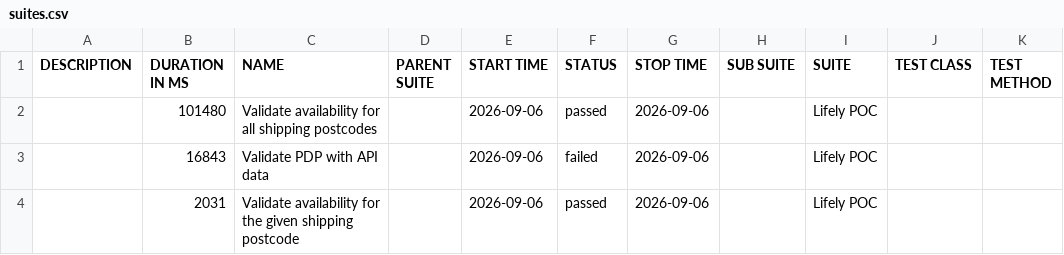
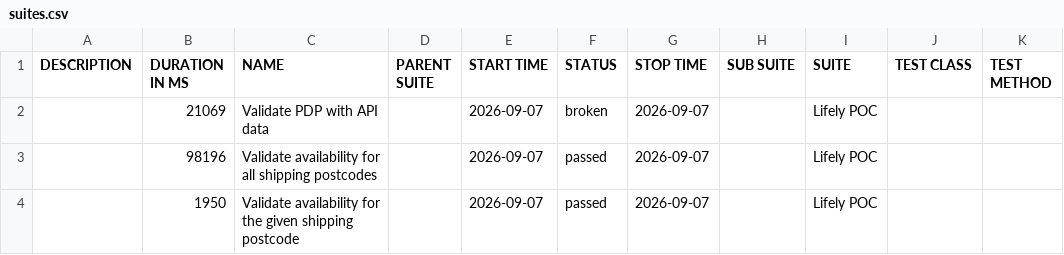
Before and after one commit to Het0603/E-Living, a CSV file: data/suites.csv, drawn as a sheet.

```diff
--- a/data/suites.csv
+++ b/data/suites.csv
@@ -1,4 +1,4 @@
 "DESCRIPTION","DURATION IN MS","NAME","PARENT SUITE","START TIME","STATUS","STOP TIME","SUB SUITE","SUITE","TEST CLASS","TEST METHOD"
-"","101480","Validate availability for all shipping postcodes","","2026-09-06","passed","2026-09-06","","Lifely POC","",""
-"","16843","Validate PDP with API data","","2026-09-06","failed","2026-09-06","","Lifely POC","",""
-"","2031","Validate availability for the given shipping postcode","","2026-09-06","passed","2026-09-06","","Lifely POC","",""
+"","21069","Validate PDP with API data","","2026-09-07","broken","2026-09-07","","Lifely POC","",""
+"","98196","Validate availability for all shipping postcodes","","2026-09-07","passed","2026-09-07","","Lifely POC","",""
+"","1950","Validate availability for the given shipping postcode","","2026-09-07","passed","2026-09-07","","Lifely POC","",""
```
Also changed, not shown: 34 other files.
